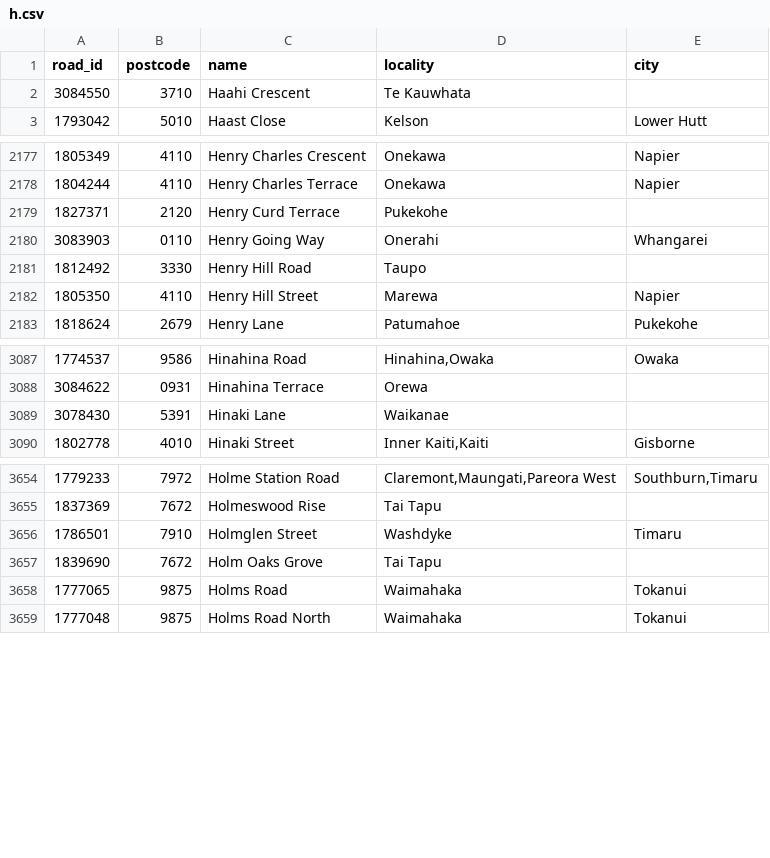
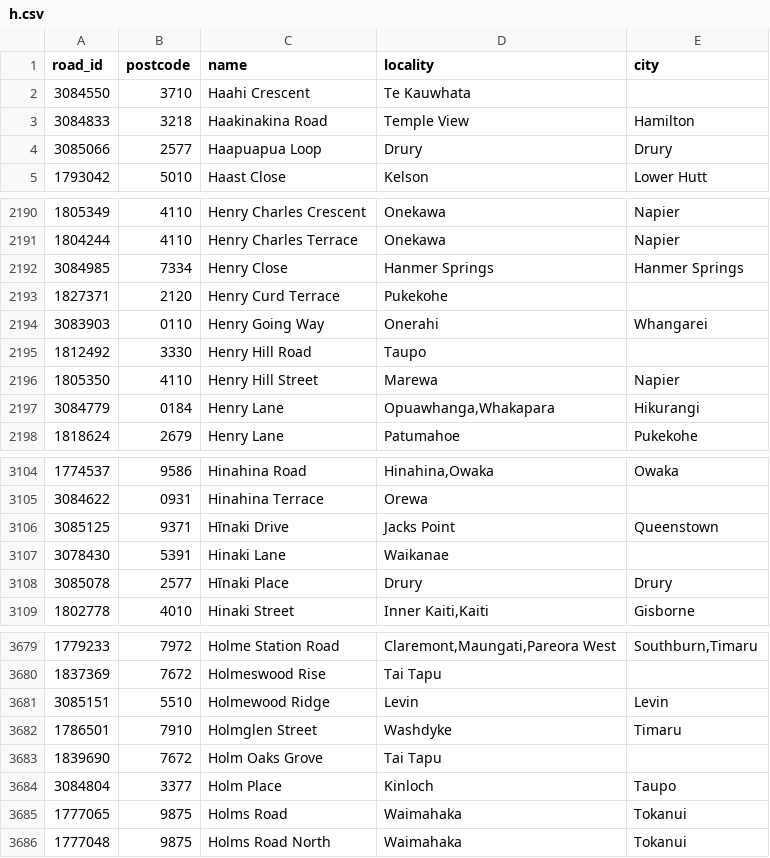
Before and after one commit to s01ipsist/open_nz_postcodes, a CSV file: street_postcodes/h.csv, drawn as a sheet; only a part is shown, gaps mark what is left out; the diff covers the shown part only.

```diff
--- a/street_postcodes/h.csv
+++ b/street_postcodes/h.csv
@@ -2,2 +2,4 @@ road_id,postcode,name,locality,city
 3084550,3710,Haahi Crescent,Te Kauwhata,
+3084833,3218,Haakinakina Road,Temple View,Hamilton
+3085066,2577,Haapuapua Loop,Drury,Drury
 1793042,5010,Haast Close,Kelson,Lower Hutt
@@ -2178,2 +2191,3 @@ road_id,postcode,name,locality,city
 1804244,4110,Henry Charles Terrace,Onekawa,Napier
+3084985,7334,Henry Close,Hanmer Springs,Hanmer Springs
 1827371,2120,Henry Curd Terrace,Pukekohe,
@@ -2182,2 +2196,3 @@ road_id,postcode,name,locality,city
 1805350,4110,Henry Hill Street,Marewa,Napier
+3084779,0184,Henry Lane,"Opuawhanga,Whakapara",Hikurangi
 1818624,2679,Henry Lane,Patumahoe,Pukekohe
@@ -3088,3 +3105,5 @@ road_id,postcode,name,locality,city
 3084622,0931,Hinahina Terrace,Orewa,
+3085125,9371,Hīnaki Drive,Jacks Point,Queenstown
 3078430,5391,Hinaki Lane,Waikanae,
+3085078,2577,Hīnaki Place,Drury,Drury
 1802778,4010,Hinaki Street,"Inner Kaiti,Kaiti",Gisborne
@@ -3655,4 +3680,6 @@ road_id,postcode,name,locality,city
 1837369,7672,Holmeswood Rise,Tai Tapu,
+3085151,5510,Holmewood Ridge,Levin,Levin
 1786501,7910,Holmglen Street,Washdyke,Timaru
 1839690,7672,Holm Oaks Grove,Tai Tapu,
+3084804,3377,Holm Place,Kinloch,Taupo
 1777065,9875,Holms Road,Waimahaka,Tokanui
```
Also changed, not shown: 23 added rows elsewhere in this file, street_postcodes/k.csv, street_postcodes/m.csv, 20 other files.
